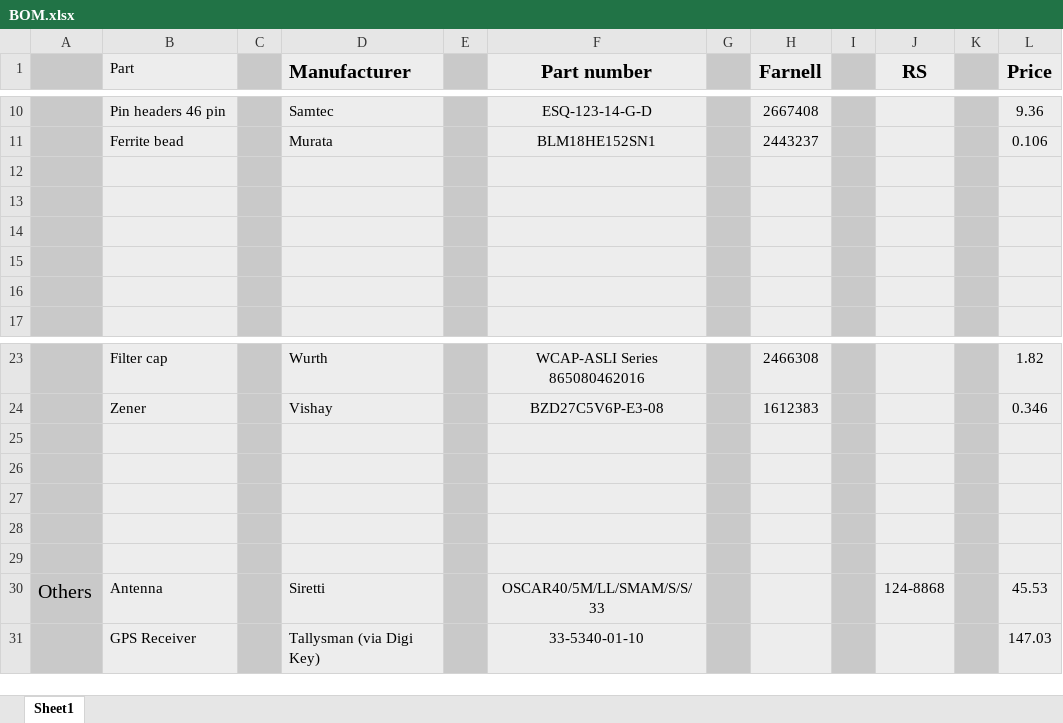
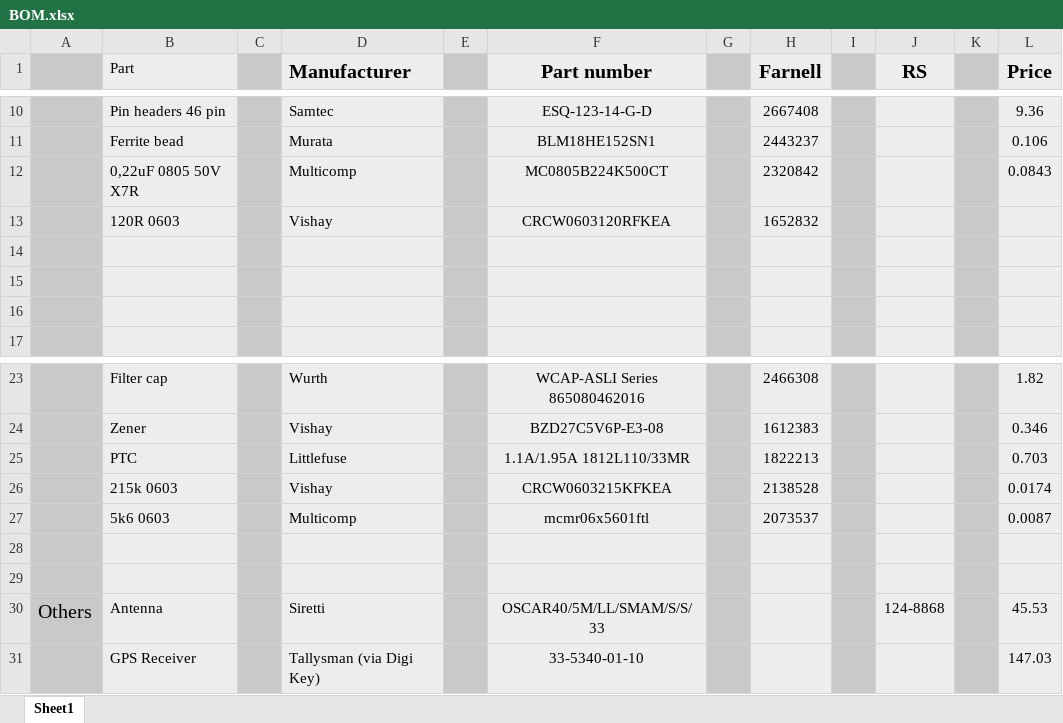
Before and after one commit to hypermaq/Panthyr_Electronics, an Excel workbook: BOM.xlsx, sheet Sheet1, drawn as a sheet; only a part is shown, gaps mark what is left out; values as stored, in another font and other column widths than the file's, no borders; the diff names each change by its address in the sheet, - before the commit and + after, or states it on an @@ line.

Commit message:
Updated BOM (added components that weren't in the list, corrected values for fuses, ferrite bead)

```diff
--- a/BOM.xlsx (sheet Sheet1)
+++ b/BOM.xlsx (sheet Sheet1)
-row 12: (empty)
+row 12:  | 0,22uF 0805 50V X7R |  | Multicomp |  | MC0805B224K500CT |  | 2320842 |  |  |  | 0.0843
-row 13: (empty)
+row 13:  | 120R 0603 |  | Vishay |  | CRCW0603120RFKEA |  | 1652832
-row 25: (empty)
+row 25:  | PTC |  | Littlefuse |  | 1.1A/1.95A 1812L110/33MR |  | 1822213 |  |  |  | 0.703
-row 26: (empty)
+row 26:  | 215k 0603 |  | Vishay |  | CRCW0603215KFKEA |  | 2138528 |  |  |  | 0.0174
-row 27: (empty)
+row 27:  | 5k6 0603 |  | Multicomp |  | mcmr06x5601ftl |  | 2073537 |  |  |  | 0.0087
```
